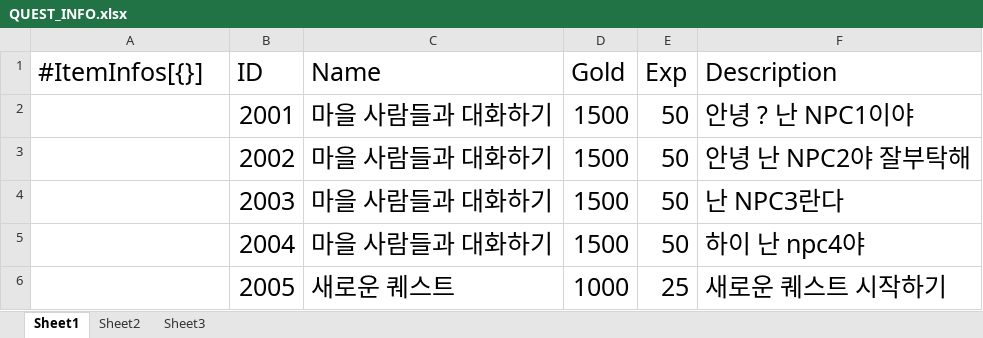
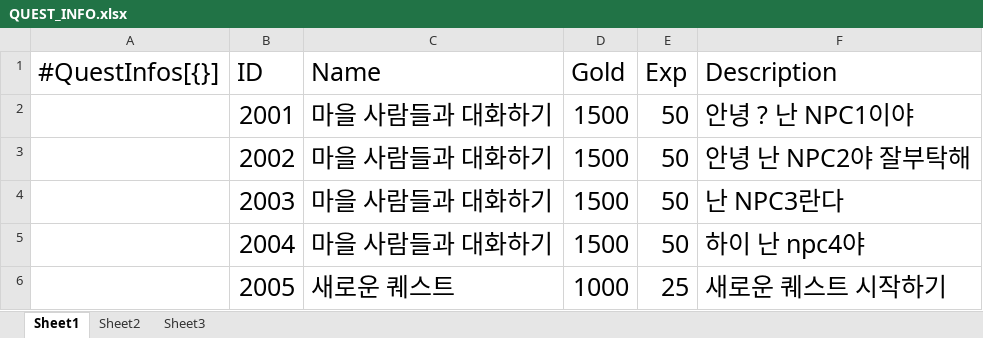
Before and after one commit to dch1114/GemChronicle, an Excel workbook: Assets/JSON/QUEST_INFO.xlsx, sheet Sheet1, drawn as a sheet; values as stored, in another font and other column widths than the file's, no borders; the diff names each change by its address in the sheet, - before the commit and + after, or states it on an @@ line.

Commit message:
[feat]240312_JSON

```diff
--- a/Assets/JSON/QUEST_INFO.xlsx (sheet Sheet1)
+++ b/Assets/JSON/QUEST_INFO.xlsx (sheet Sheet1)
-A1: #ItemInfos[{}]
+A1: #QuestInfos[{}]
```
Also changed, not shown: 6 other files.
